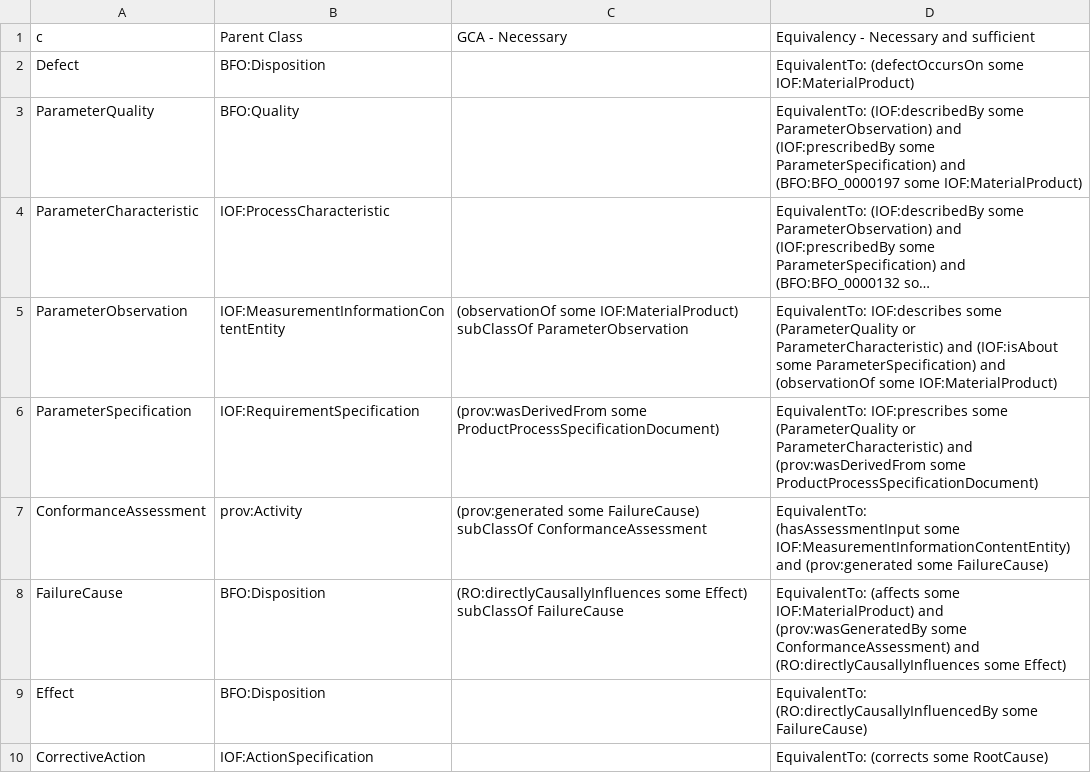
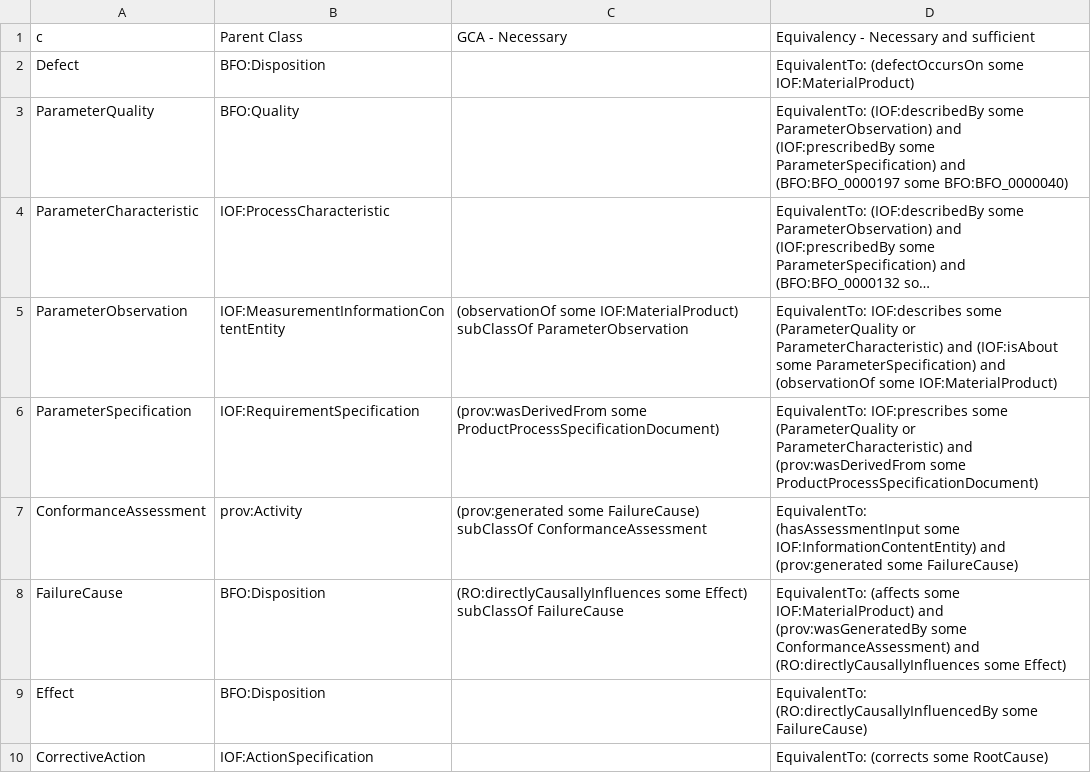
Before and after one commit to Neurosymbols/Research, a CSV file: app/data/input/epoch3-7/axioms.csv, drawn as a sheet; long unchanged cells end in …; the diff names each change by its address in the sheet, - before the commit and + after, or states it on an @@ line.

```diff
--- a/app/data/input/epoch3-7/axioms.csv
+++ b/app/data/input/epoch3-7/axioms.csv
-D3: …(BFO:BFO_0000197 some IOF:MaterialProduct)
+D3: …(BFO:BFO_0000197 some BFO:BFO_0000040)
-D7: …(hasAssessmentInput some IOF:MeasurementInformationContentEntity) and (prov:generated…
+D7: …(hasAssessmentInput some IOF:InformationContentEntity) and (prov:generated…
```
Also changed, not shown: app/data/input/epoch3-7/defects_and_failure_causes.csv, app/data/input/epoch3-7/equipment_data.csv, 7 other files.
